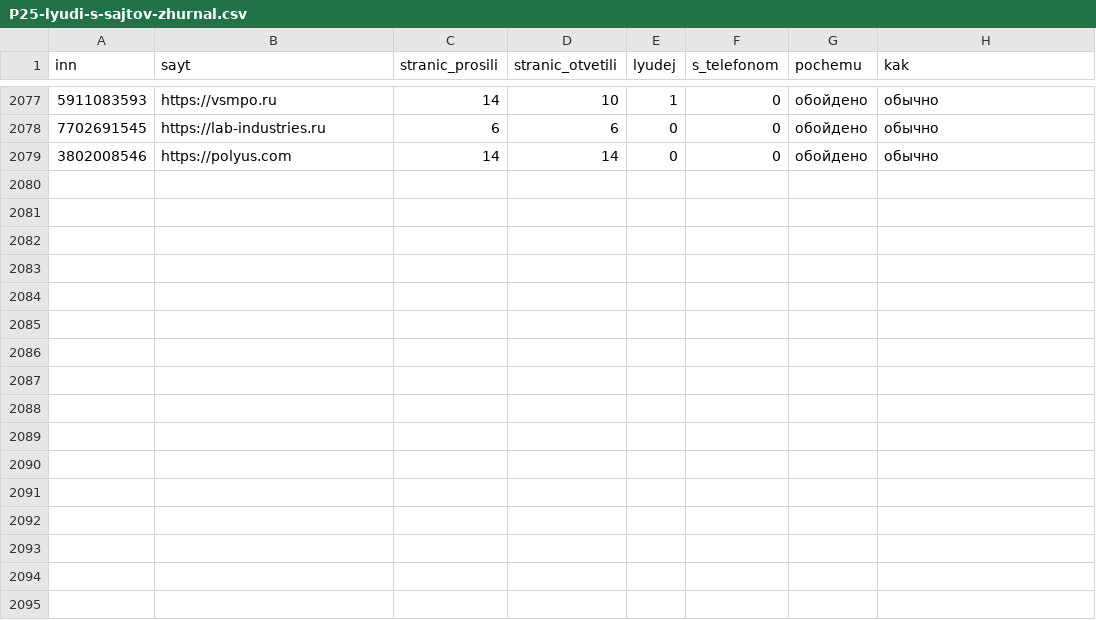
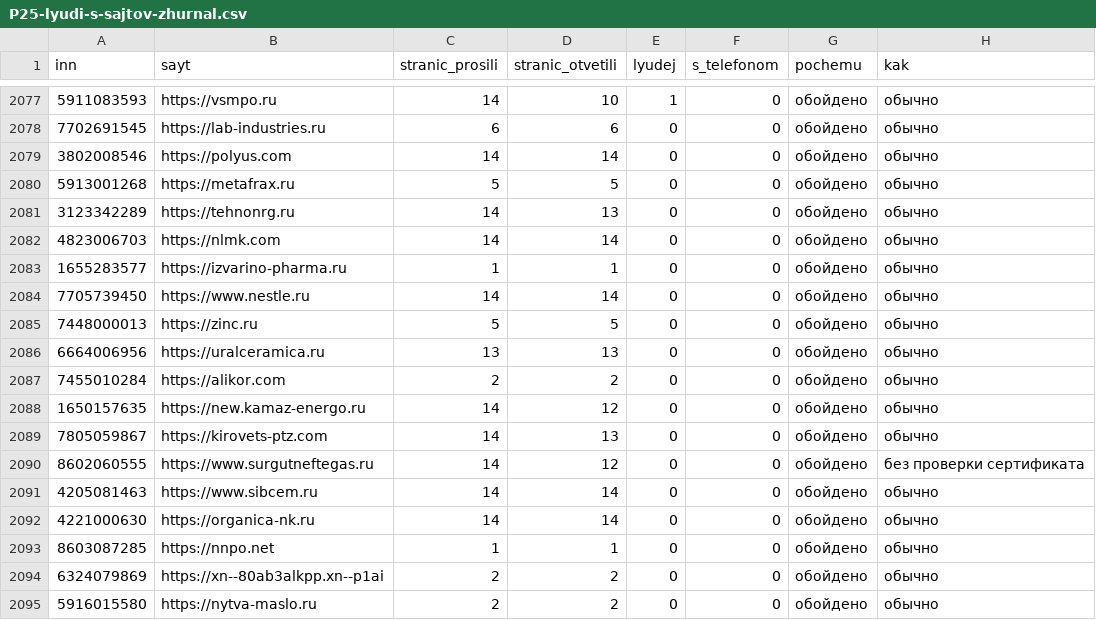
Before and after one commit to kirillrand4-alt/avto, a CSV file: seo-texts/engineers-lens/P25-lyudi-s-sajtov-zhurnal.csv, drawn as a sheet; only a part is shown, gaps mark what is left out.

```diff
--- a/seo-texts/engineers-lens/P25-lyudi-s-sajtov-zhurnal.csv
+++ b/seo-texts/engineers-lens/P25-lyudi-s-sajtov-zhurnal.csv
@@ -2079 +2079,17 @@
 3802008546;https://polyus.com;14;14;0;0;обойдено;обычно
+5913001268;https://metafrax.ru;5;5;0;0;обойдено;обычно
+3123342289;https://tehnonrg.ru;14;13;0;0;обойдено;обычно
+4823006703;https://nlmk.com;14;14;0;0;обойдено;обычно
+1655283577;https://izvarino-pharma.ru;1;1;0;0;обойдено;обычно
+7705739450;https://www.nestle.ru;14;14;0;0;обойдено;обычно
+7448000013;https://zinc.ru;5;5;0;0;обойдено;обычно
+6664006956;https://uralceramica.ru;13;13;0;0;обойдено;обычно
+7455010284;https://alikor.com;2;2;0;0;обойдено;обычно
+1650157635;https://new.kamaz-energo.ru;14;12;0;0;обойдено;обычно
+7805059867;https://kirovets-ptz.com;14;13;0;0;обойдено;обычно
+8602060555;https://www.surgutneftegas.ru;14;12;0;0;обойдено;без проверки сертификата
+4205081463;https://www.sibcem.ru;14;14;0;0;обойдено;обычно
+4221000630;https://organica-nk.ru;14;14;0;0;обойдено;обычно
+8603087285;https://nnpo.net;1;1;0;0;обойдено;обычно
+6324079869;https://xn--80ab3alkpp.xn--p1ai;2;2;0;0;обойдено;обычно
+5916015580;https://nytva-maslo.ru;2;2;0;0;обойдено;обычно
```
Also changed, not shown: seo-texts/engineers-lens/P25-eis-zhurnal.csv.
